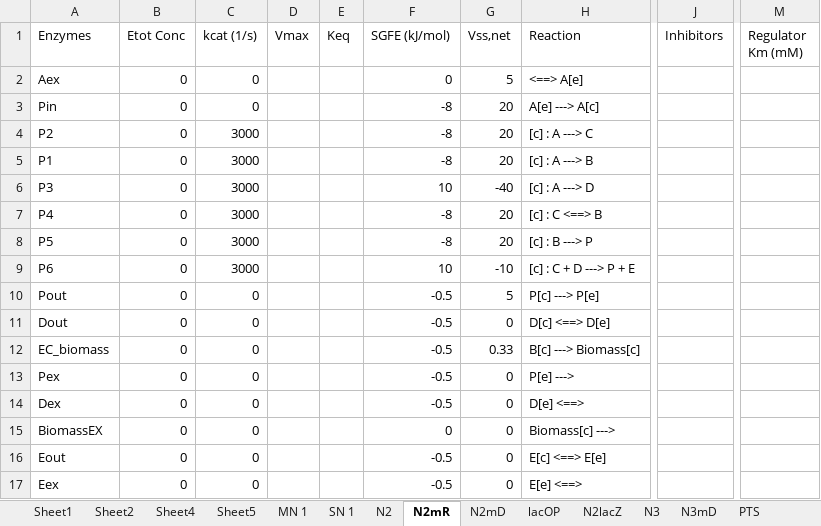
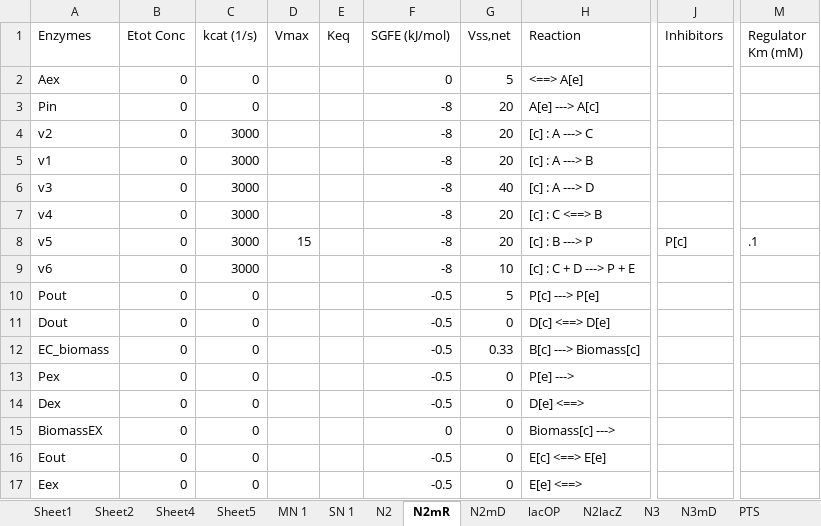
Before and after one commit to shyamsrinivasan/ident, an Excel workbook: KineticModel/test.xlsx, sheet N2mR, drawn as a sheet; only a part is shown, gaps mark what is left out; values as stored, in another font and other column widths than the file's, no borders; the diff names each change by its address in the sheet, - before the commit and + after, or states it on an @@ line.

```diff
--- a/KineticModel/test.xlsx (sheet N2mR)
+++ b/KineticModel/test.xlsx (sheet N2mR)
-A4 (Enzymes): P2
+A4 (Enzymes): v2
-A5 (Enzymes): P1
+A5 (Enzymes): v1
-A6 (Enzymes): P3
+A6 (Enzymes): v3
-F6 (SGFE (kJ/mol)): 10
+F6 (SGFE (kJ/mol)): -8
-G6 (Vss,net): -40
+G6 (Vss,net): 40
-A7 (Enzymes): P4
+A7 (Enzymes): v4
-A8 (Enzymes): P5
+A8 (Enzymes): v5
-D8 (Vmax): (empty)
+D8 (Vmax): 15
-J8 (Inhibitors): (empty)
+J8 (Inhibitors): P[c]
-M8 (Regulator Km (mM)): (empty)
+M8 (Regulator Km (mM)): .1
-A9 (Enzymes): P6
+A9 (Enzymes): v6
-F9 (SGFE (kJ/mol)): 10
+F9 (SGFE (kJ/mol)): -8
-G9 (Vss,net): -10
+G9 (Vss,net): 10
```
Also changed, not shown: 10 other files.
